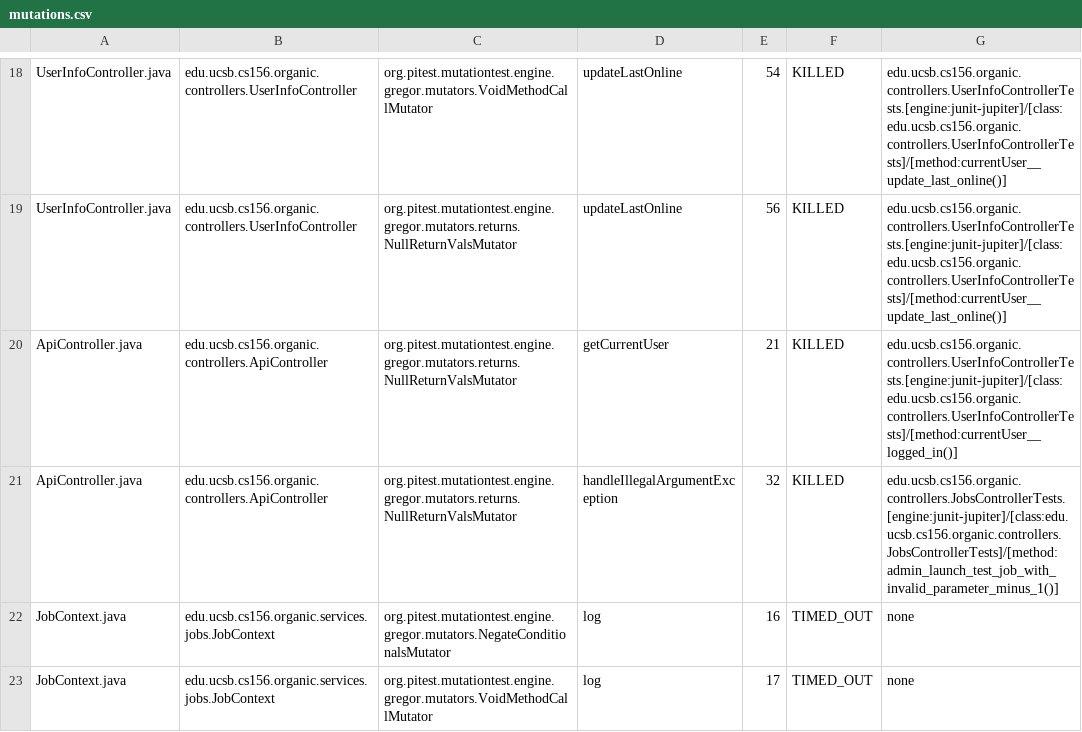
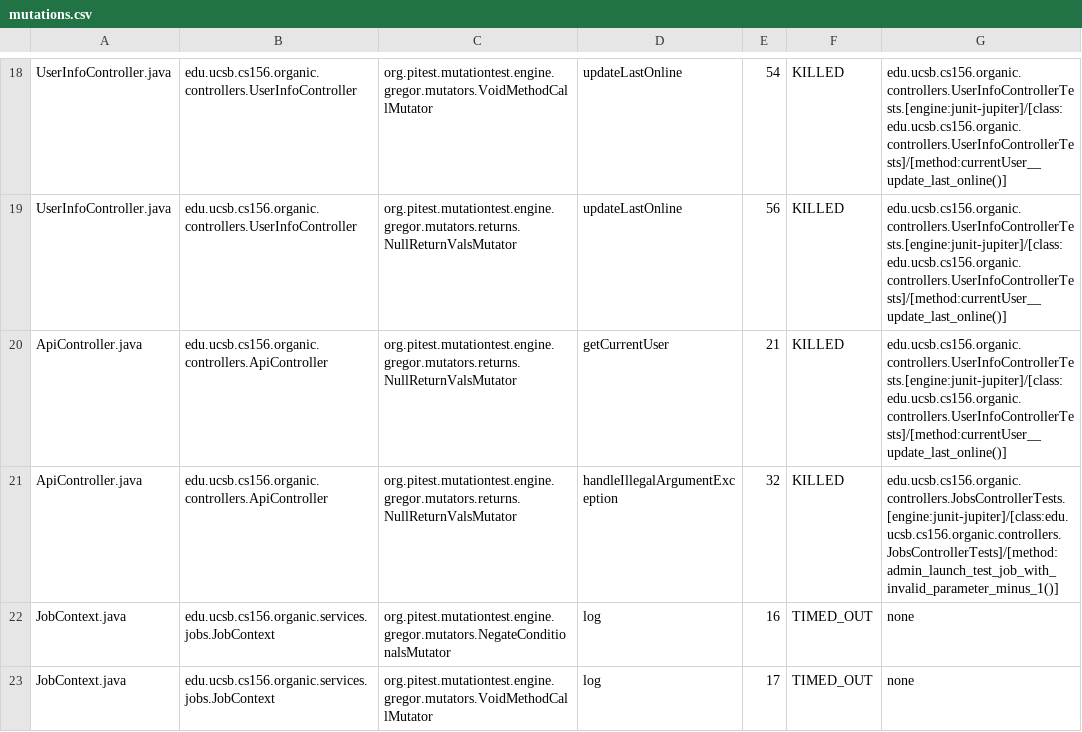
Before and after one commit to ucsb-cs156/proj-organic, a CSV file: prs/12/pitest/mutations.csv, drawn as a sheet; only a part is shown, gaps mark what is left out.

Commit message:
Deploying to gh-pages from @ ucsb-cs156/proj-organic@a2aa1817a969d9e5f43941af373c511b36a3021e 🚀

```diff
--- a/prs/12/pitest/mutations.csv
+++ b/prs/12/pitest/mutations.csv
@@ -19,3 +19,3 @@ UserInfoController.java,edu.ucsb.cs156.organic.controllers.UserInfoController,or
 UserInfoController.java,edu.ucsb.cs156.organic.controllers.UserInfoController,org.pitest.mutationtest.engine.gregor.mutators.returns.NullReturnValsMutator,updateLastOnline,56,KILLED,edu.ucsb.cs156.organic.controllers.UserInfoControllerTests.[engine:junit-jupiter]/[class:edu.ucsb.cs156.organic.controllers.UserInfoControllerTests]/[method:currentUser__update_last_online()]
-ApiController.java,edu.ucsb.cs156.organic.controllers.ApiController,org.pitest.mutationtest.engine.gregor.mutators.returns.NullReturnValsMutator,getCurrentUser,21,KILLED,edu.ucsb.cs156.organic.controllers.UserInfoControllerTests.[engine:junit-jupiter]/[class:edu.ucsb.cs156.organic.controllers.UserInfoControllerTests]/[method:currentUser__logged_in()]
+ApiController.java,edu.ucsb.cs156.organic.controllers.ApiController,org.pitest.mutationtest.engine.gregor.mutators.returns.NullReturnValsMutator,getCurrentUser,21,KILLED,edu.ucsb.cs156.organic.controllers.UserInfoControllerTests.[engine:junit-jupiter]/[class:edu.ucsb.cs156.organic.controllers.UserInfoControllerTests]/[method:currentUser__update_last_online()]
 ApiController.java,edu.ucsb.cs156.organic.controllers.ApiController,org.pitest.mutationtest.engine.gregor.mutators.returns.NullReturnValsMutator,handleIllegalArgumentException,32,KILLED,edu.ucsb.cs156.organic.controllers.JobsControllerTests.[engine:junit-jupiter]/[class:edu.ucsb.cs156.organic.controllers.JobsControllerTests]/[method:admin_launch_test_job_with_invalid_parameter_minus_1()]
```
Also changed, not shown: 13 other files.
